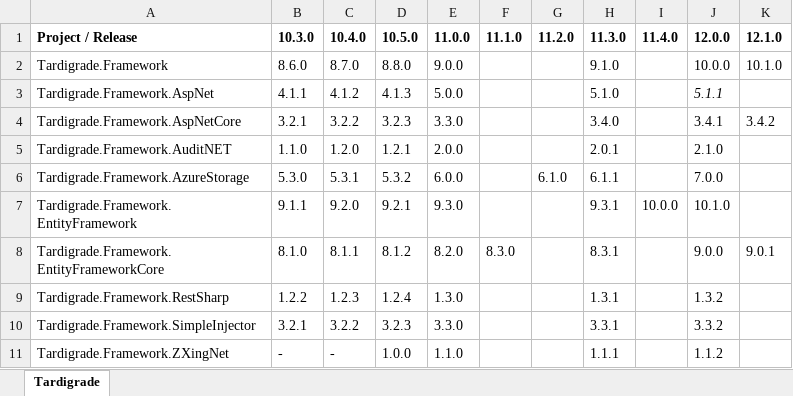
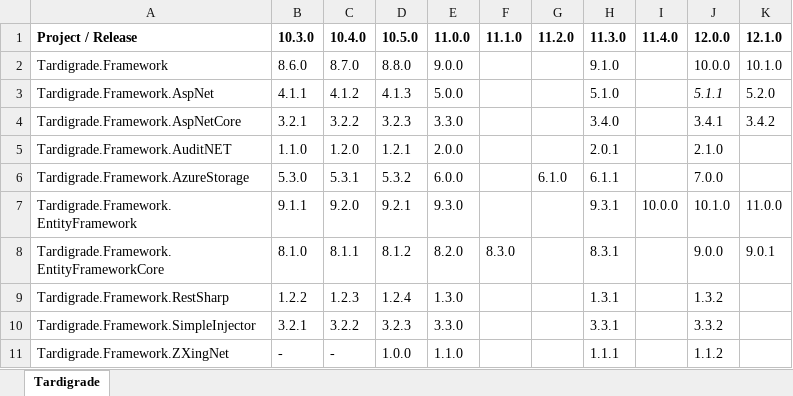
Before and after one commit to CaptainMesomorph/tardigrade-framework, an Excel workbook: Project version numbers.xlsx, sheet Tardigrade, drawn as a sheet; values as stored, in another font and other column widths than the file's, no borders; the diff names each change by its address in the sheet, - before the commit and + after, or states it on an @@ line.

Commit message:
Moved the IdentityUserDbContext class from the EntityFramework project to the AspNet project.

```diff
--- a/Project version numbers.xlsx (sheet Tardigrade)
+++ b/Project version numbers.xlsx (sheet Tardigrade)
-K3 (12.1.0): (empty)
+K3 (12.1.0): 5.2.0
-K7 (12.1.0): (empty)
+K7 (12.1.0): 11.0.0
```
Also changed, not shown: 5 other files.
